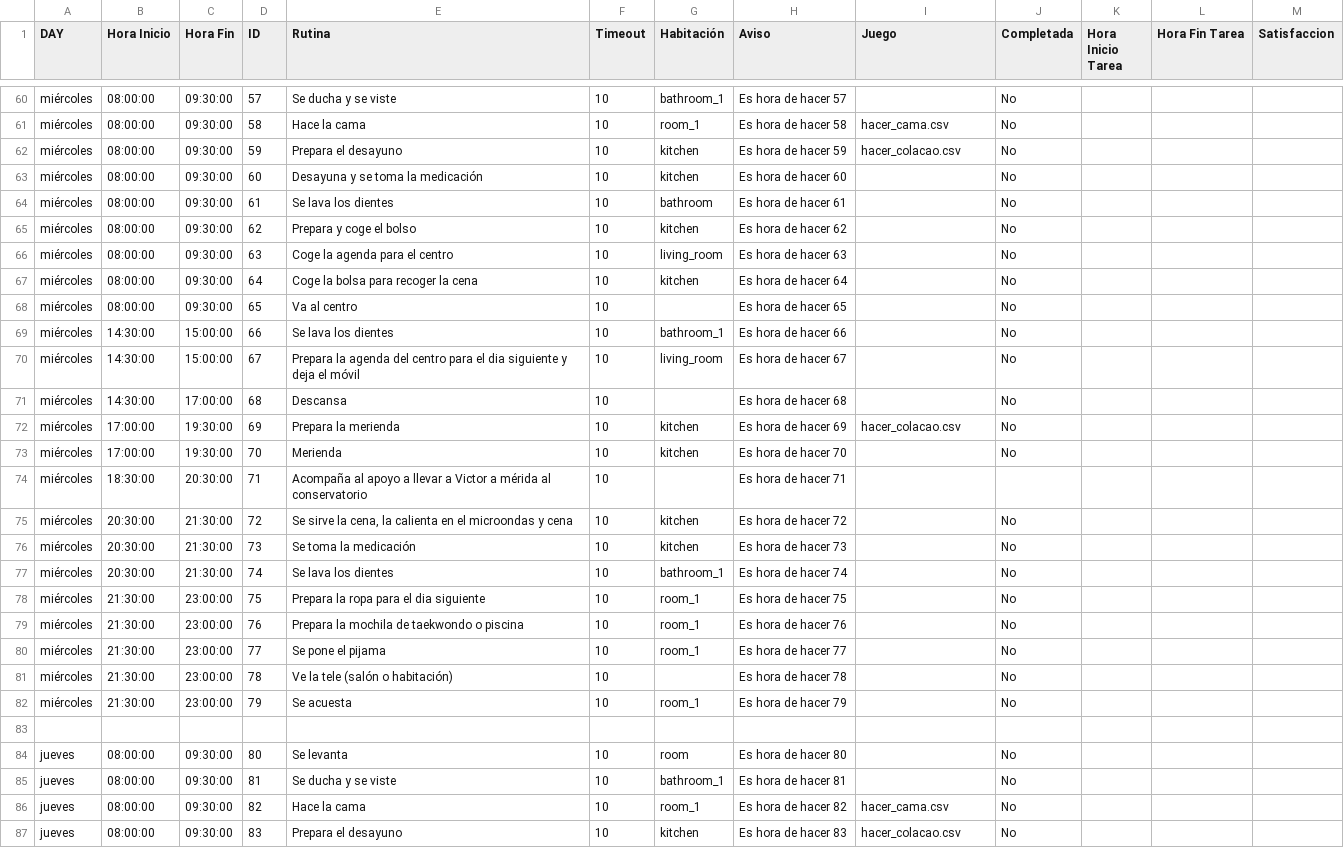
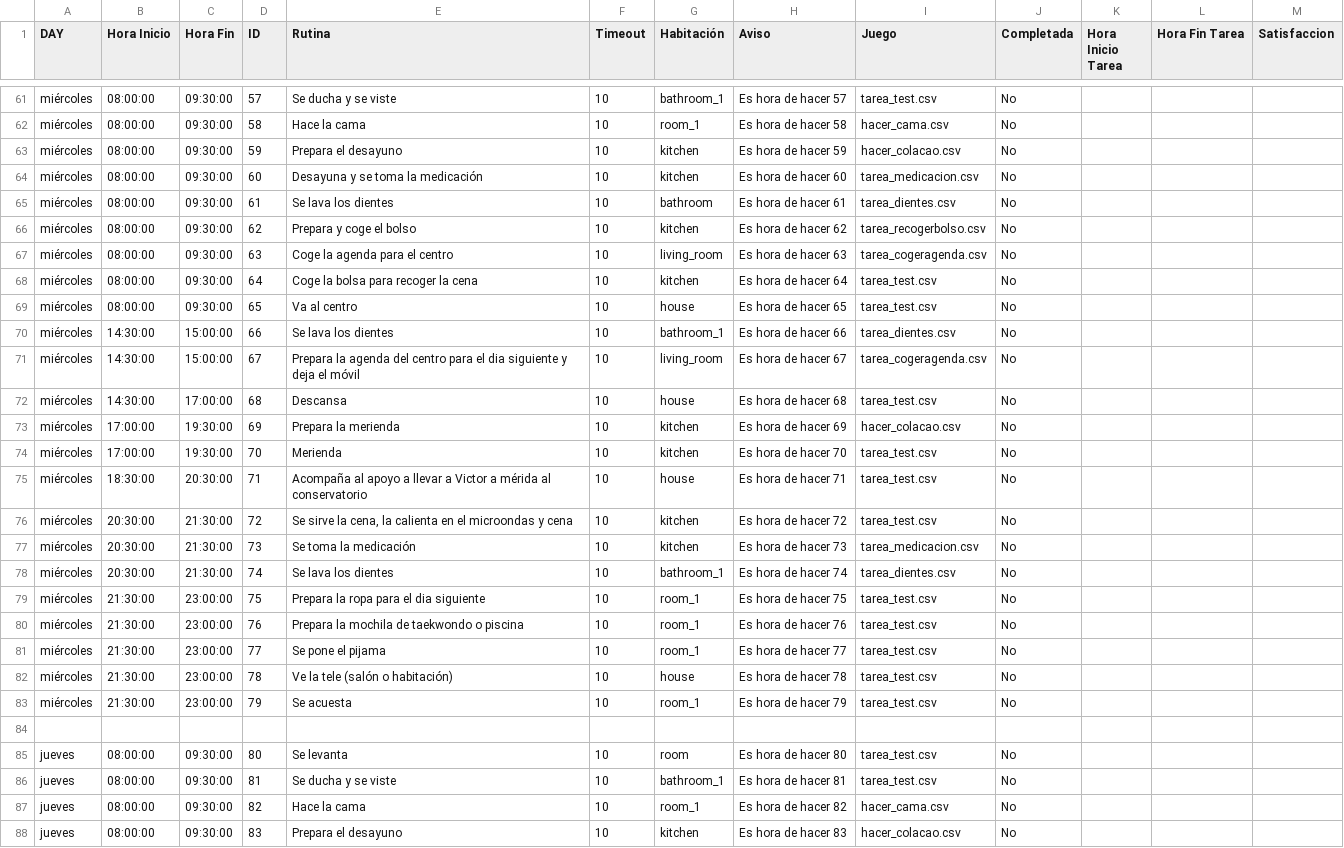
Before and after one commit to AntonioBlanco00/proyecto_micasa, a CSV file: micasa/micasa_app/usuarios/rutina_diaria_user1.csv, drawn as a sheet; only a part is shown, gaps mark what is left out; addresses are those after the commit; the diff covers the shown part only; the diff names each change by its address in the sheet, - before the commit and + after, or states it on an @@ line.

```diff
--- a/micasa/micasa_app/usuarios/rutina_diaria_user1.csv
+++ b/micasa/micasa_app/usuarios/rutina_diaria_user1.csv
-I61 (Juego): (empty)
+I61 (Juego): tarea_test.csv
-I64 (Juego): (empty)
+I64 (Juego): tarea_medicacion.csv
-I65 (Juego): (empty)
+I65 (Juego): tarea_dientes.csv
-I66 (Juego): (empty)
+I66 (Juego): tarea_recogerbolso.csv
-I67 (Juego): (empty)
+I67 (Juego): tarea_cogeragenda.csv
-I68:I69 (Juego): (empty)
+I68:I69 (Juego): tarea_test.csv
-G69 (Habitación): (empty)
+G69 (Habitación): house
-I70 (Juego): (empty)
+I70 (Juego): tarea_dientes.csv
-I71 (Juego): (empty)
+I71 (Juego): tarea_cogeragenda.csv
-G72 (Habitación): (empty)
+G72 (Habitación): house
-I72 (Juego): (empty)
+I72 (Juego): tarea_test.csv
-I74:I76 (Juego): (empty)
+I74:I76 (Juego): tarea_test.csv
-G75 (Habitación): (empty)
+G75 (Habitación): house
-J75 (Completada): (empty)
+J75 (Completada): No
-I77 (Juego): (empty)
+I77 (Juego): tarea_medicacion.csv
-I78 (Juego): (empty)
+I78 (Juego): tarea_dientes.csv
-I79:I83 (Juego): (empty)
+I79:I83 (Juego): tarea_test.csv
-G82 (Habitación): (empty)
+G82 (Habitación): house
-I85:I86 (Juego): (empty)
+I85:I86 (Juego): tarea_test.csv
```
Also changed, not shown: 1 added row and 141 edited cells elsewhere in this file, micasa/micasa_app/usuarios/rutina_diaria_user2.csv, micasa/micasa_app/usuarios/rutina_diaria_user3.csv, 21 other files.
